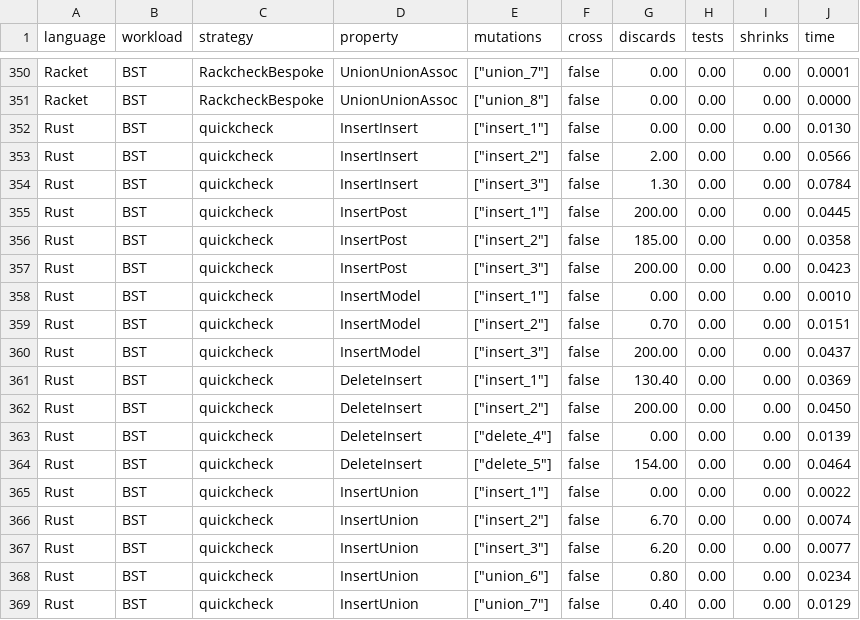
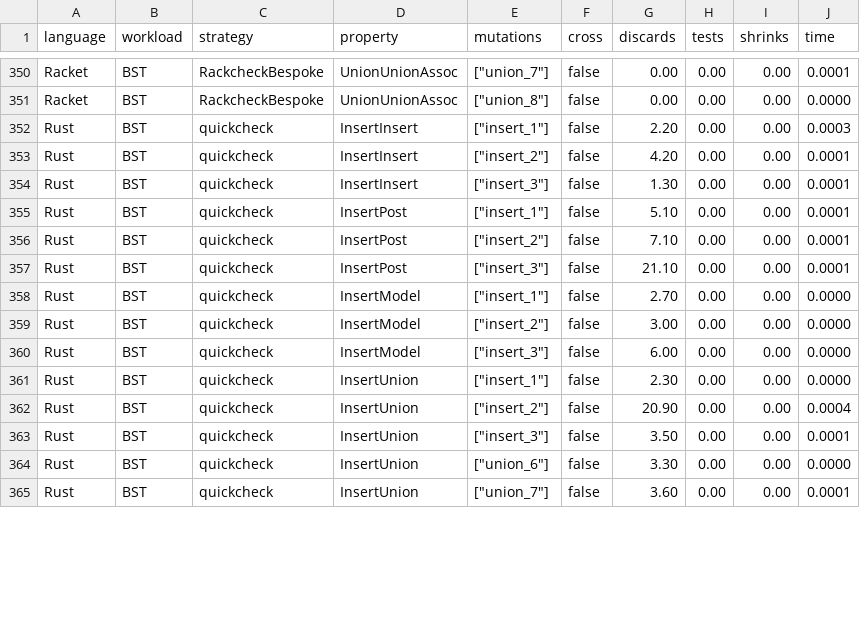
Before and after one commit to alpaylan/etna-exp, a CSV file: figures/bst_raw.csv, drawn as a sheet; only a part is shown, gaps mark what is left out; the diff covers the shown part only.

```diff
--- a/figures/bst_raw.csv
+++ b/figures/bst_raw.csv
@@ -351,19 +351,15 @@ language,workload,strategy,property,mutations,cross,discards,tests,shrinks,time
 "Racket","BST","RackcheckBespoke","UnionUnionAssoc",["union_8"],false,0.00,0.00,0.00,0.0000
-"Rust","BST","quickcheck","InsertInsert",["insert_1"],false,0.00,0.00,0.00,0.0130
-"Rust","BST","quickcheck","InsertInsert",["insert_2"],false,2.00,0.00,0.00,0.0566
-"Rust","BST","quickcheck","InsertInsert",["insert_3"],false,1.30,0.00,0.00,0.0784
-"Rust","BST","quickcheck","InsertPost",["insert_1"],false,200.00,0.00,0.00,0.0445
-"Rust","BST","quickcheck","InsertPost",["insert_2"],false,185.00,0.00,0.00,0.0358
-"Rust","BST","quickcheck","InsertPost",["insert_3"],false,200.00,0.00,0.00,0.0423
-"Rust","BST","quickcheck","InsertModel",["insert_1"],false,0.00,0.00,0.00,0.0010
-"Rust","BST","quickcheck","InsertModel",["insert_2"],false,0.70,0.00,0.00,0.0151
-"Rust","BST","quickcheck","InsertModel",["insert_3"],false,200.00,0.00,0.00,0.0437
-"Rust","BST","quickcheck","DeleteInsert",["insert_1"],false,130.40,0.00,0.00,0.0369
-"Rust","BST","quickcheck","DeleteInsert",["insert_2"],false,200.00,0.00,0.00,0.0450
-"Rust","BST","quickcheck","DeleteInsert",["delete_4"],false,0.00,0.00,0.00,0.0139
-"Rust","BST","quickcheck","DeleteInsert",["delete_5"],false,154.00,0.00,0.00,0.0464
-"Rust","BST","quickcheck","InsertUnion",["insert_1"],false,0.00,0.00,0.00,0.0022
-"Rust","BST","quickcheck","InsertUnion",["insert_2"],false,6.70,0.00,0.00,0.0074
-"Rust","BST","quickcheck","InsertUnion",["insert_3"],false,6.20,0.00,0.00,0.0077
-"Rust","BST","quickcheck","InsertUnion",["union_6"],false,0.80,0.00,0.00,0.0234
-"Rust","BST","quickcheck","InsertUnion",["union_7"],false,0.40,0.00,0.00,0.0129
+"Rust","BST","quickcheck","InsertInsert",["insert_1"],false,2.20,0.00,0.00,0.0003
+"Rust","BST","quickcheck","InsertInsert",["insert_2"],false,4.20,0.00,0.00,0.0001
+"Rust","BST","quickcheck","InsertInsert",["insert_3"],false,1.30,0.00,0.00,0.0001
+"Rust","BST","quickcheck","InsertPost",["insert_1"],false,5.10,0.00,0.00,0.0001
+"Rust","BST","quickcheck","InsertPost",["insert_2"],false,7.10,0.00,0.00,0.0001
+"Rust","BST","quickcheck","InsertPost",["insert_3"],false,21.10,0.00,0.00,0.0001
+"Rust","BST","quickcheck","InsertModel",["insert_1"],false,2.70,0.00,0.00,0.0000
+"Rust","BST","quickcheck","InsertModel",["insert_2"],false,3.00,0.00,0.00,0.0000
+"Rust","BST","quickcheck","InsertModel",["insert_3"],false,6.00,0.00,0.00,0.0000
+"Rust","BST","quickcheck","InsertUnion",["insert_1"],false,2.30,0.00,0.00,0.0000
+"Rust","BST","quickcheck","InsertUnion",["insert_2"],false,20.90,0.00,0.00,0.0004
+"Rust","BST","quickcheck","InsertUnion",["insert_3"],false,3.50,0.00,0.00,0.0001
+"Rust","BST","quickcheck","InsertUnion",["union_6"],false,3.30,0.00,0.00,0.0000
+"Rust","BST","quickcheck","InsertUnion",["union_7"],false,3.60,0.00,0.00,0.0001
```
Also changed, not shown: 2 removed rows and 64 edited cells elsewhere in this file, figures/rbt-cross-bar_raw.csv, figures/rbt-cross-ocaml_raw.csv, 35 other files.
